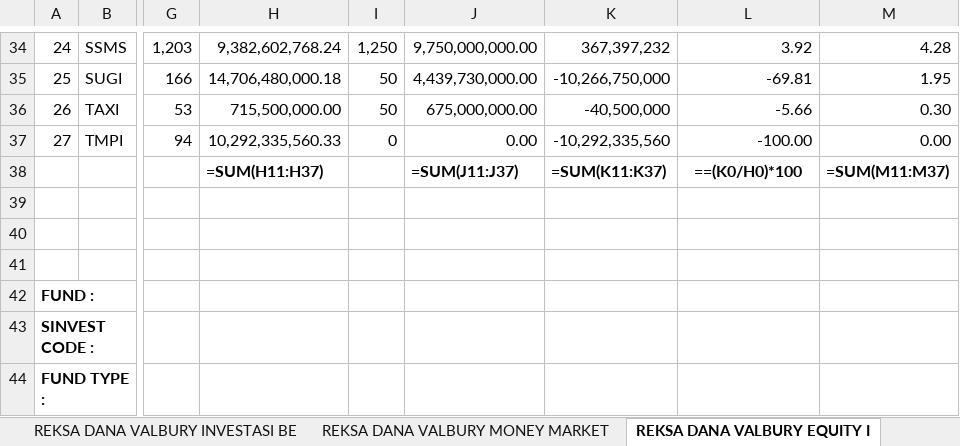
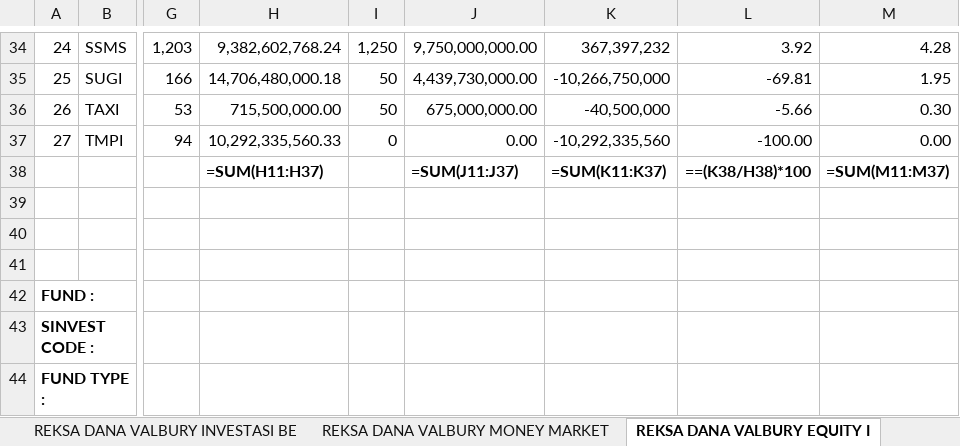
Before and after one commit to HerryOctora/Radsoft-H, an Excel workbook: CORE/W1/Reports/FundPortfolio_admin.xlsx, sheet REKSA DANA VALBURY EQUITY I, drawn as a sheet; only a part is shown, gaps mark what is left out; values as stored, in another font and other column widths than the file's, no borders; formulas are shown in place of their values; the diff names each change by its address in the sheet, - before the commit and + after, or states it on an @@ line.

```diff
--- a/CORE/W1/Reports/FundPortfolio_admin.xlsx (sheet REKSA DANA VALBURY EQUITY I)
+++ b/CORE/W1/Reports/FundPortfolio_admin.xlsx (sheet REKSA DANA VALBURY EQUITY I)
-L38: ==(K0/H0)*100
+L38: ==(K38/H38)*100
```
Also changed, not shown: sheet REKSA DANA VALBURY FIXED INCOME, sheet REKSA DANA VALBURY PROTECTED FU, sheet REKSA DANA VALBURY INVESTASI BE, sheet REKSA DANA VALBURY MONEY MARKET, CORE/W1/Reports/DailyDealBoard_radsoft.xlsx, CORE/W1/Reports/ReportInstrumentBySectorAndIndex_admin.xlsx, 21 other files.
